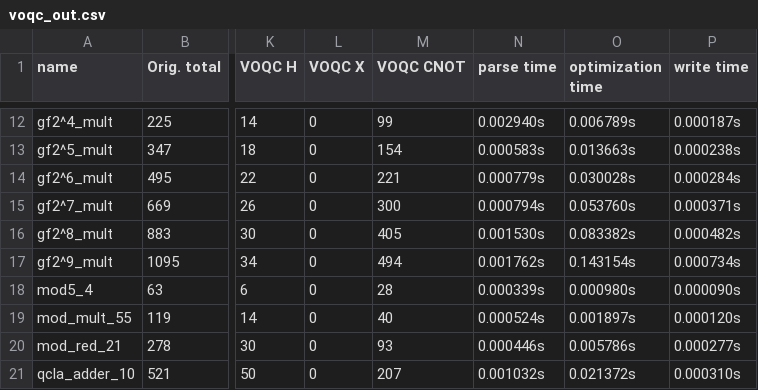
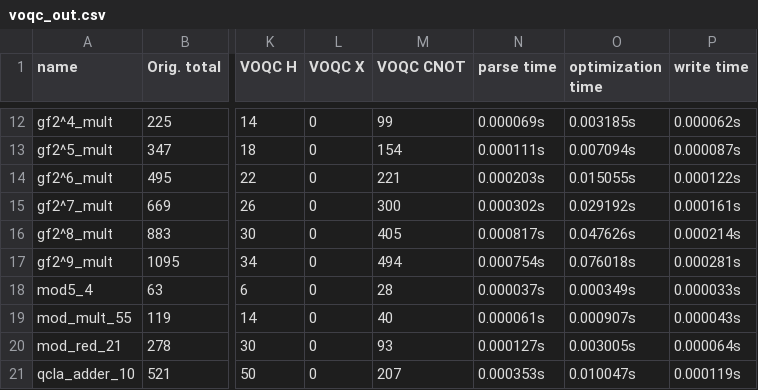
Before and after one commit to mori1116/SQIR, a CSV file: VOQC/benchmarks/voqc_out.csv, drawn as a sheet; only a part is shown, gaps mark what is left out; the diff covers the shown part only; the diff names each change by its address in the sheet, - before the commit and + after, or states it on an @@ line.

```diff
--- a/VOQC/benchmarks/voqc_out.csv
+++ b/VOQC/benchmarks/voqc_out.csv
-N12 (parse time): 0.002940s
+N12 (parse time): 0.000069s
-O12 (optimization time): 0.006789s
+O12 (optimization time): 0.003185s
-P12 (write time): 0.000187s
+P12 (write time): 0.000062s
-N13 (parse time): 0.000583s
+N13 (parse time): 0.000111s
-O13 (optimization time): 0.013663s
+O13 (optimization time): 0.007094s
-P13 (write time): 0.000238s
+P13 (write time): 0.000087s
-N14 (parse time): 0.000779s
+N14 (parse time): 0.000203s
-O14 (optimization time): 0.030028s
+O14 (optimization time): 0.015055s
-P14 (write time): 0.000284s
+P14 (write time): 0.000122s
-N15 (parse time): 0.000794s
+N15 (parse time): 0.000302s
-O15 (optimization time): 0.053760s
+O15 (optimization time): 0.029192s
-P15 (write time): 0.000371s
+P15 (write time): 0.000161s
-N16 (parse time): 0.001530s
+N16 (parse time): 0.000817s
-O16 (optimization time): 0.083382s
+O16 (optimization time): 0.047626s
-P16 (write time): 0.000482s
+P16 (write time): 0.000214s
-N17 (parse time): 0.001762s
+N17 (parse time): 0.000754s
-O17 (optimization time): 0.143154s
+O17 (optimization time): 0.076018s
-P17 (write time): 0.000734s
+P17 (write time): 0.000281s
-N18 (parse time): 0.000339s
+N18 (parse time): 0.000037s
-O18 (optimization time): 0.000980s
+O18 (optimization time): 0.000349s
-P18 (write time): 0.000090s
+P18 (write time): 0.000033s
-N19 (parse time): 0.000524s
+N19 (parse time): 0.000061s
-O19 (optimization time): 0.001897s
+O19 (optimization time): 0.000907s
-P19 (write time): 0.000120s
+P19 (write time): 0.000043s
-N20 (parse time): 0.000446s
+N20 (parse time): 0.000127s
-O20 (optimization time): 0.005786s
+O20 (optimization time): 0.003005s
-P20 (write time): 0.000277s
+P20 (write time): 0.000064s
-N21 (parse time): 0.001032s
+N21 (parse time): 0.000353s
-O21 (optimization time): 0.021372s
+O21 (optimization time): 0.010047s
-P21 (write time): 0.000310s
+P21 (write time): 0.000119s
```
Also changed, not shown: 54 edited cells elsewhere in this file, VOQC/benchmarks/pyzx_out.csv, VOQC/benchmarks/qiskit_out.csv, 6 other files.
